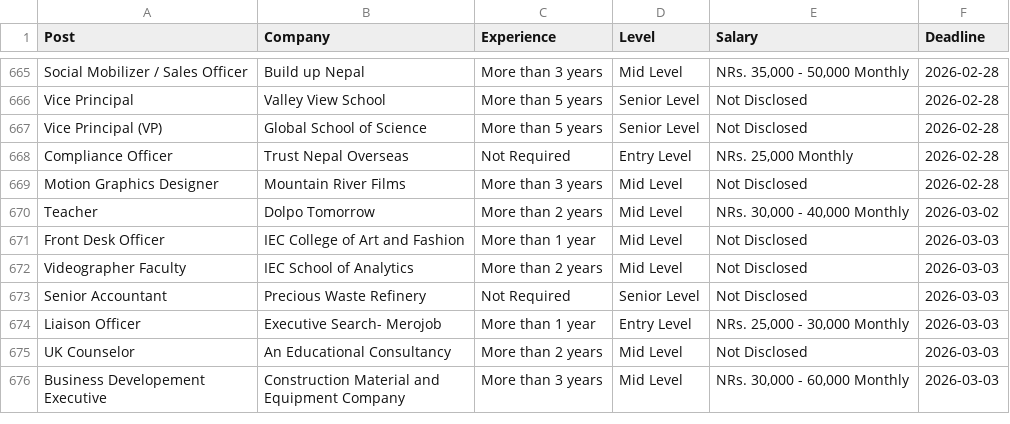
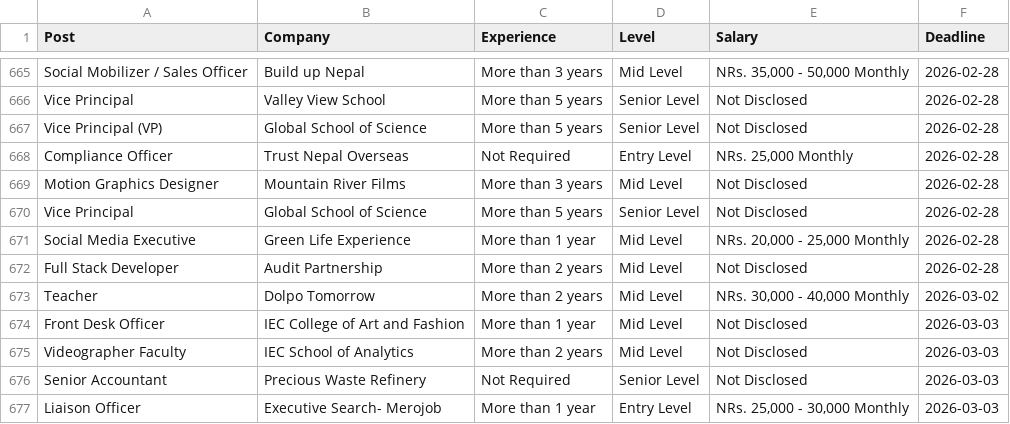
Before and after one commit to dpm24800/top-jobs-scraper, a CSV file: data/by_deadline.csv, drawn as a sheet; only a part is shown, gaps mark what is left out; the shorter side is filled out with more unchanged rows.

```diff
--- a/data/by_deadline.csv
+++ b/data/by_deadline.csv
@@ -669,2 +669,5 @@ Compliance Officer,Trust Nepal Overseas,Not Required,Entry Level,"NRs. 25,000 Mo
 Motion Graphics Designer,Mountain River Films,More than 3 years,Mid Level,Not Disclosed,2026-02-28
+Vice Principal,Global School of Science,More than 5 years,Senior Level,Not Disclosed,2026-02-28
+Social Media Executive,Green Life Experience,More than 1 year,Mid Level,"NRs. 20,000 - 25,000 Monthly",2026-02-28
+Full Stack Developer,Audit Partnership,More than 2 years,Mid Level,Not Disclosed,2026-02-28
 Teacher,Dolpo Tomorrow,More than 2 years,Mid Level,"NRs. 30,000 - 40,000 Monthly",2026-03-02
```
Also changed, not shown: data/top_jobs.csv.
